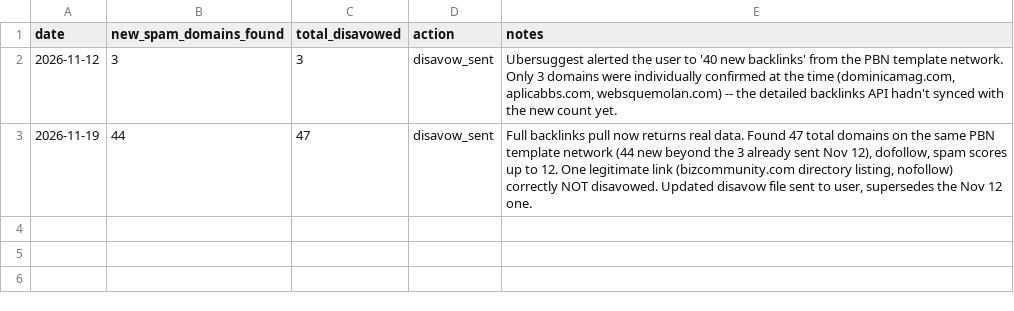
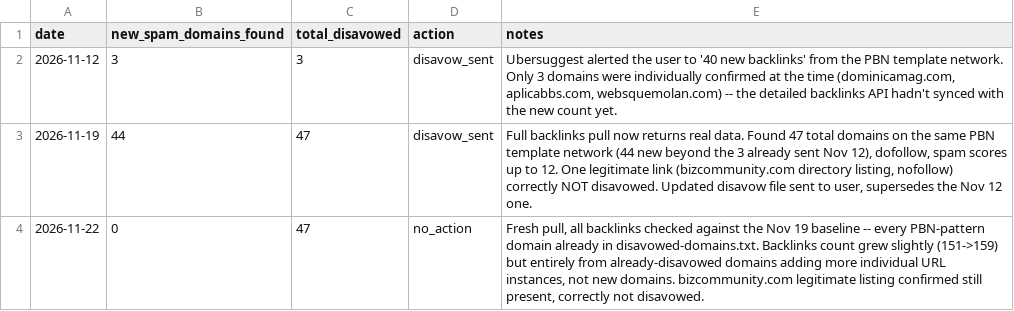
Before and after one commit to brackenplumber1-byte/online-advertising, a CSV file: .claude/backlink-disavow/sites/mondeorplumbingservices/monthly-log.csv, drawn as a sheet.

```diff
--- a/.claude/backlink-disavow/sites/mondeorplumbingservices/monthly-log.csv
+++ b/.claude/backlink-disavow/sites/mondeorplumbingservices/monthly-log.csv
@@ -3 +3,2 @@ date,new_spam_domains_found,total_disavowed,action,notes
 2026-11-19,44,47,disavow_sent,"Full backlinks pull now returns real data. Found 47 total domains on the same PBN template network (44 new beyond the 3 already sent Nov 12), dofollow, spam scores up to 12. One legitimate link (bizcommunity.com directory listing, nofollow) correctly NOT disavowed. Updated disavow file sent to user, supersedes the Nov 12 one."
+2026-11-22,0,47,no_action,"Fresh pull, all backlinks checked against the Nov 19 baseline -- every PBN-pattern domain already in disavowed-domains.txt. Backlinks count grew slightly (151->159) but entirely from already-disavowed domains adding more individual URL instances, not new domains. bizcommunity.com legitimate listing confirmed still present, correctly not disavowed."
```
Also changed, not shown: .claude/backlink-disavow/sites/brackendownsplumber/monthly-log.csv, 4 other files.
